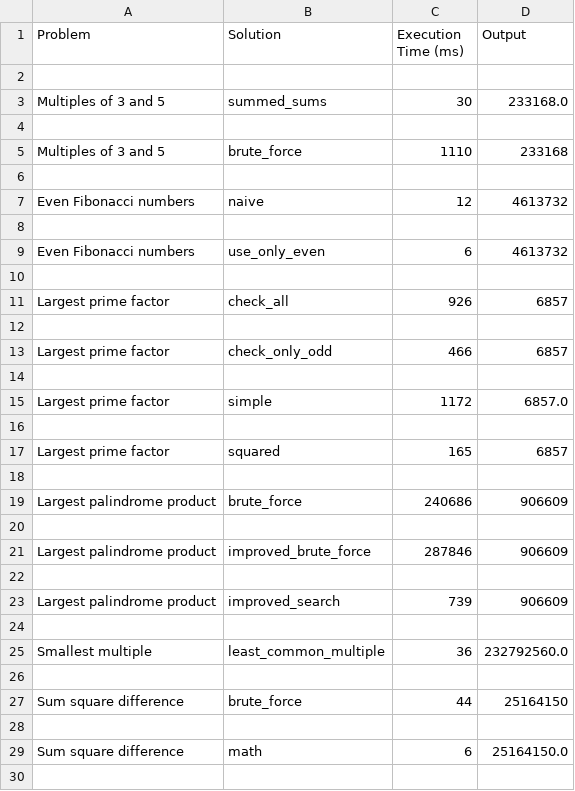
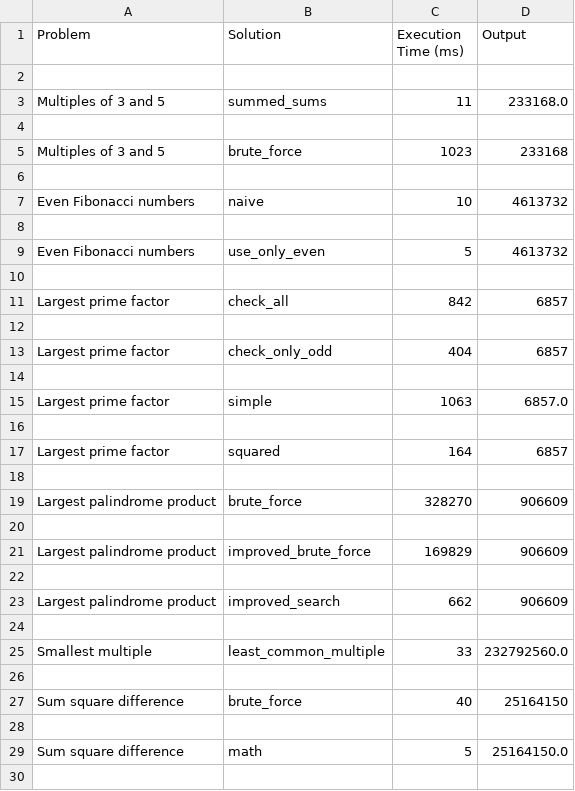
Before and after one commit to davisschenk/project-euler-python, a CSV file: output.csv, drawn as a sheet; only a part is shown; the diff covers the shown part only.

```diff
--- a/output.csv
+++ b/output.csv
@@ -2,29 +2,29 @@ Problem,Solution,Execution Time (ms),Output
 
-Multiples of 3 and 5,summed_sums,30,233168.0
+Multiples of 3 and 5,summed_sums,11,233168.0
 
-Multiples of 3 and 5,brute_force,1110,233168
+Multiples of 3 and 5,brute_force,1023,233168
 
-Even Fibonacci numbers,naive,12,4613732
+Even Fibonacci numbers,naive,10,4613732
 
-Even Fibonacci numbers,use_only_even,6,4613732
+Even Fibonacci numbers,use_only_even,5,4613732
 
-Largest prime factor,check_all,926,6857
+Largest prime factor,check_all,842,6857
 
-Largest prime factor,check_only_odd,466,6857
+Largest prime factor,check_only_odd,404,6857
 
-Largest prime factor,simple,1172,6857.0
+Largest prime factor,simple,1063,6857.0
 
-Largest prime factor,squared,165,6857
+Largest prime factor,squared,164,6857
 
-Largest palindrome product,brute_force,240686,906609
+Largest palindrome product,brute_force,328270,906609
 
-Largest palindrome product,improved_brute_force,287846,906609
+Largest palindrome product,improved_brute_force,169829,906609
 
-Largest palindrome product,improved_search,739,906609
+Largest palindrome product,improved_search,662,906609
 
-Smallest multiple,least_common_multiple,36,232792560.0
+Smallest multiple,least_common_multiple,33,232792560.0
 
-Sum square difference,brute_force,44,25164150
+Sum square difference,brute_force,40,25164150
 
-Sum square difference,math,6,25164150.0
+Sum square difference,math,5,25164150.0
 
```
Also changed, not shown: 6 edited cells elsewhere in this file, 2 other files.
